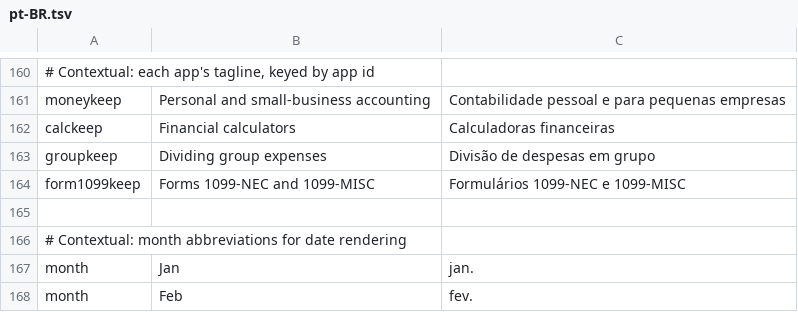
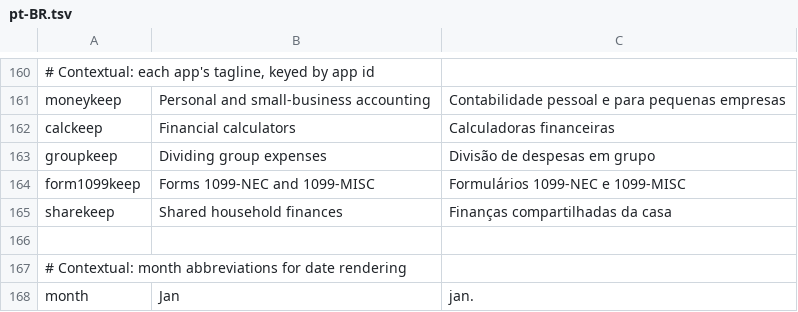
Before and after one commit to moneykeepproject/keep-launcher, a TSV file: crates/ui-egui/src/i18n/pt-BR.tsv, drawn as a sheet; only a part is shown, gaps mark what is left out; the shorter side is filled out with more unchanged rows.

```diff
--- a/crates/ui-egui/src/i18n/pt-BR.tsv
+++ b/crates/ui-egui/src/i18n/pt-BR.tsv
@@ -164,2 +164,3 @@ groupkeep	Dividing group expenses	Divisão de despesas em grupo
 form1099keep	Forms 1099-NEC and 1099-MISC	Formulários 1099-NEC e 1099-MISC
+sharekeep	Shared household finances	Finanças compartilhadas da casa
 
```
Also changed, not shown: crates/ui-egui/src/i18n/cs.tsv, crates/ui-egui/src/i18n/es.tsv, 21 other files.
